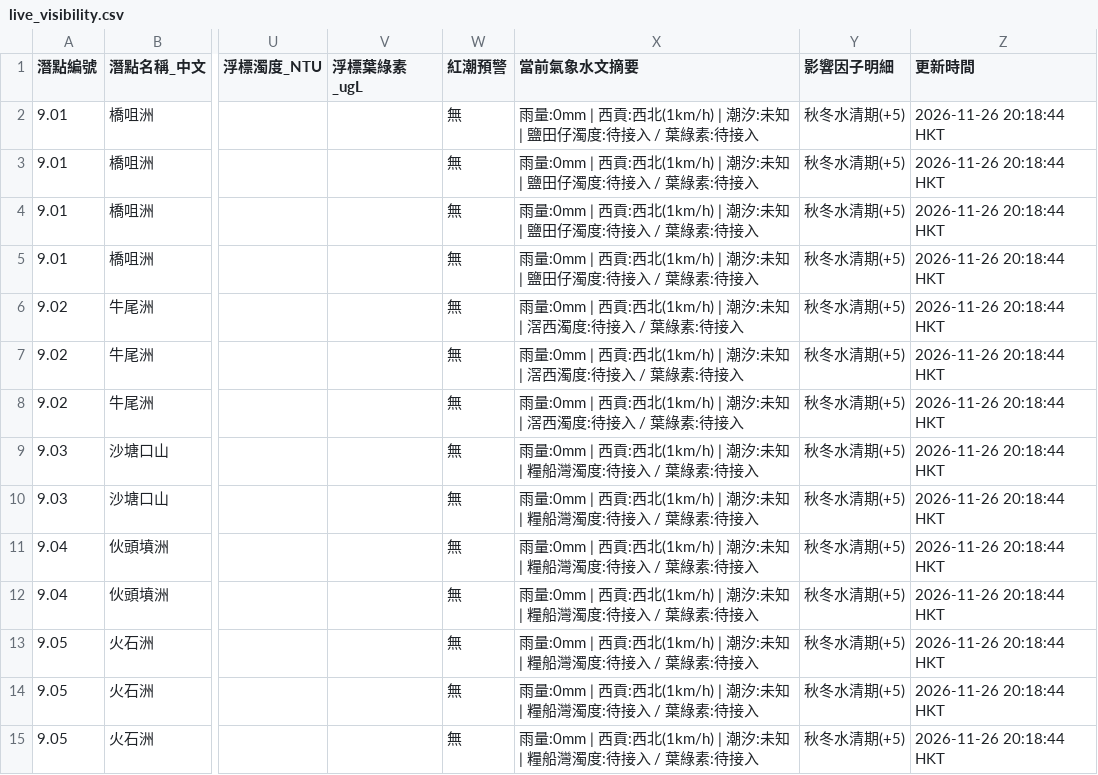
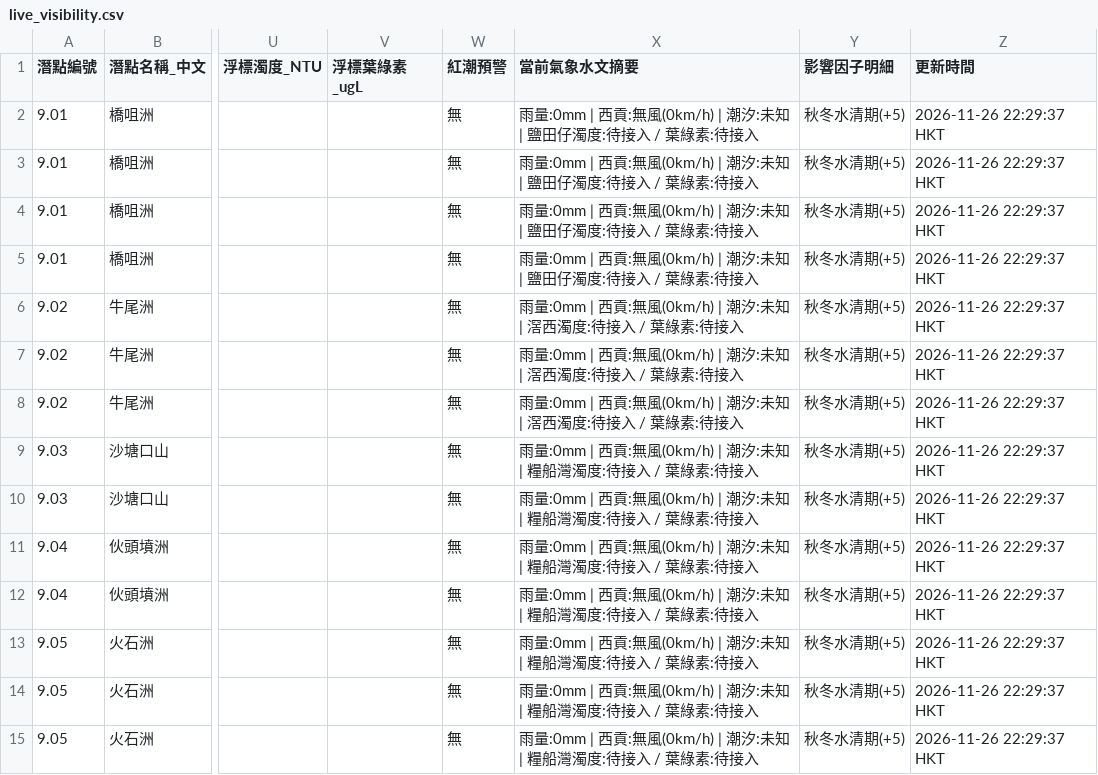
Before and after one commit to chanswc-sys/hk-56-divesites-live, a CSV file: live_visibility.csv, drawn as a sheet; only a part is shown, gaps mark what is left out; the diff covers the shown part only; the diff names each change by its address in the sheet, - before the commit and + after, or states it on an @@ line.

```diff
--- a/live_visibility.csv
+++ b/live_visibility.csv
-X2:X5 (當前氣象水文摘要): …| 西貢:西北(1km/h) | 潮汐:…
+X2:X5 (當前氣象水文摘要): …| 西貢:無風(0km/h) | 潮汐:…
-Z2:Z15 (更新時間): 2026-11-26 20:18:44 HKT
+Z2:Z15 (更新時間): 2026-11-26 22:29:37 HKT
-X6:X8 (當前氣象水文摘要): …| 西貢:西北(1km/h) | 潮汐:…
+X6:X8 (當前氣象水文摘要): …| 西貢:無風(0km/h) | 潮汐:…
-X9:X15 (當前氣象水文摘要): …| 西貢:西北(1km/h) | 潮汐:…
+X9:X15 (當前氣象水文摘要): …| 西貢:無風(0km/h) | 潮汐:…
```
Also changed, not shown: 83 edited cells elsewhere in this file, 1 other file.
